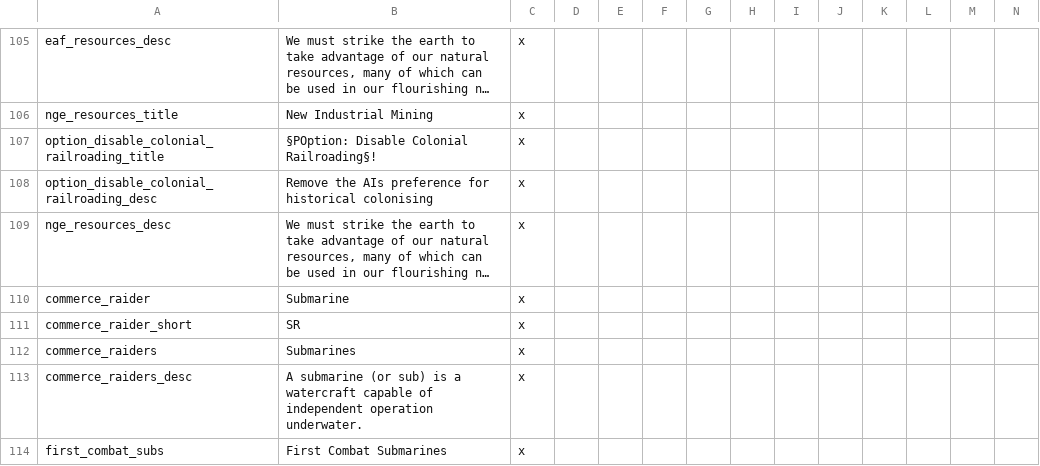
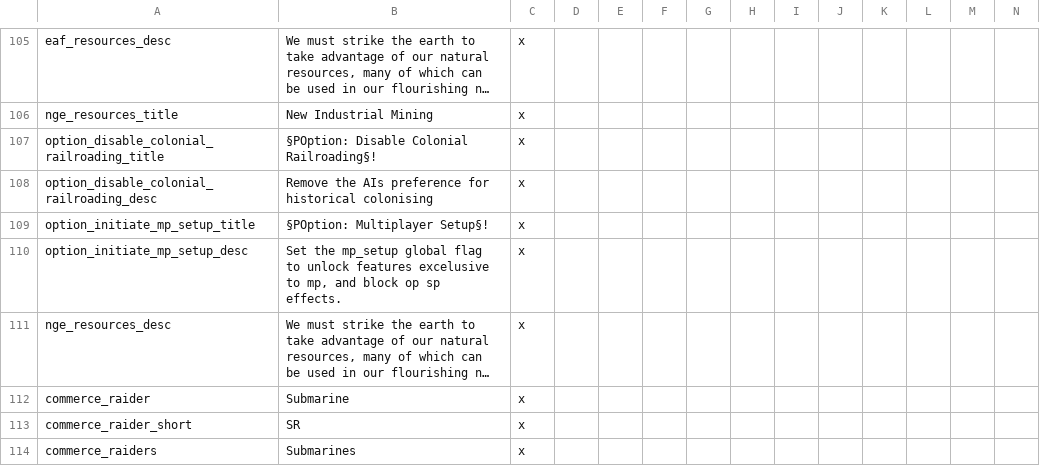
Before and after one commit to Marco-O-Panzer/HFM_MP_Series_Master, a CSV file: HFM MP Series/localisation/0000_mine2.csv, drawn as a sheet; only a part is shown, gaps mark what is left out; the shorter side is filled out with more unchanged rows; long unchanged cells end in …; rows hold the shown columns only; the diff names each change by its address in the sheet, - before the commit and + after, or states it on an @@ line.

Commit message:
Bug Fixing & QOL
Setup option to declare mp_setup
Emigration reduced heavily
Liberal revolution events mtth increased
Benelux LR reduction event added ~ 1890
Oceania nerfed cause was way too DOD like

```diff
--- a/HFM MP Series/localisation/0000_mine2.csv
+++ b/HFM MP Series/localisation/0000_mine2.csv
+row 109: option_initiate_mp_setup_title | §POption: Multiplayer Setup§! | x
+row 110: option_initiate_mp_setup_desc | Set the mp_setup global flag to unlock features excelusive to mp, and block op sp effects. | x
```
Also changed, not shown: 11 other files.
